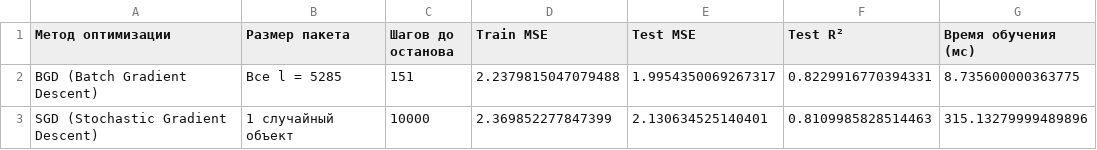
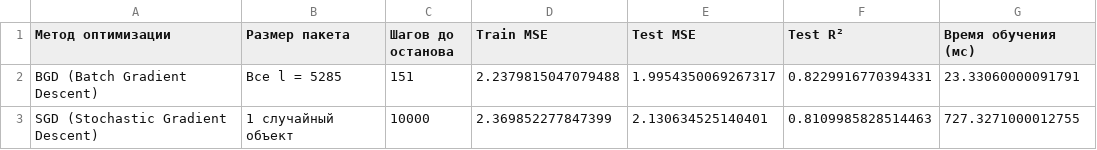
Before and after one commit to Lexya06/MMO, a CSV file: ЛР/ЛР3/Решение/results/02_gd_vs_sgd_results.csv, drawn as a sheet.

```diff
--- a/ЛР/ЛР3/Решение/results/02_gd_vs_sgd_results.csv
+++ b/ЛР/ЛР3/Решение/results/02_gd_vs_sgd_results.csv
@@ -1,3 +1,3 @@
 Метод оптимизации,Размер пакета,Шагов до останова,Train MSE,Test MSE,Test R²,Время обучения (мс)
-BGD (Batch Gradient Descent),Все l = 5285,151,2.2379815047079488,1.9954350069267317,0.8229916770394331,8.735600000363775
-SGD (Stochastic Gradient Descent),1 случайный объект,10000,2.369852277847399,2.130634525140401,0.8109985828514463,315.13279999489896
+BGD (Batch Gradient Descent),Все l = 5285,151,2.2379815047079488,1.9954350069267317,0.8229916770394331,23.33060000091791
+SGD (Stochastic Gradient Descent),1 случайный объект,10000,2.369852277847399,2.130634525140401,0.8109985828514463,727.3271000012755
```
Also changed, not shown: ЛР/ЛР3/results/01_learning_rate_results.csv, ЛР/ЛР3/results/02_gd_vs_sgd_results.csv, 5 other files.
